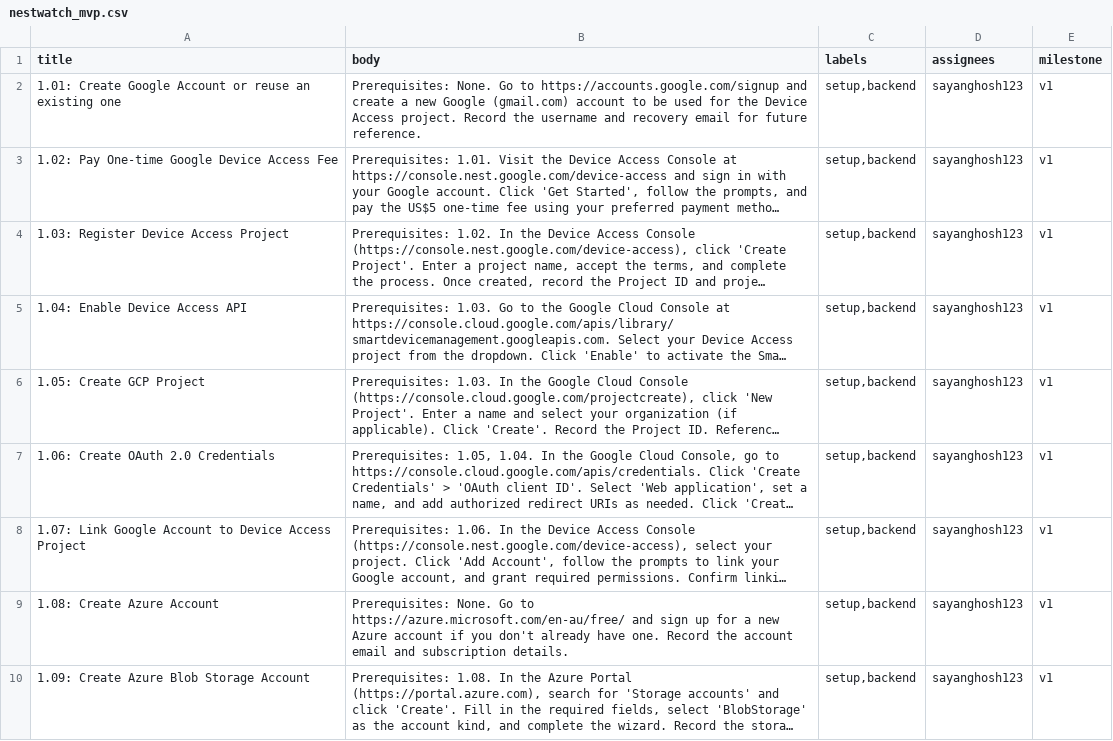
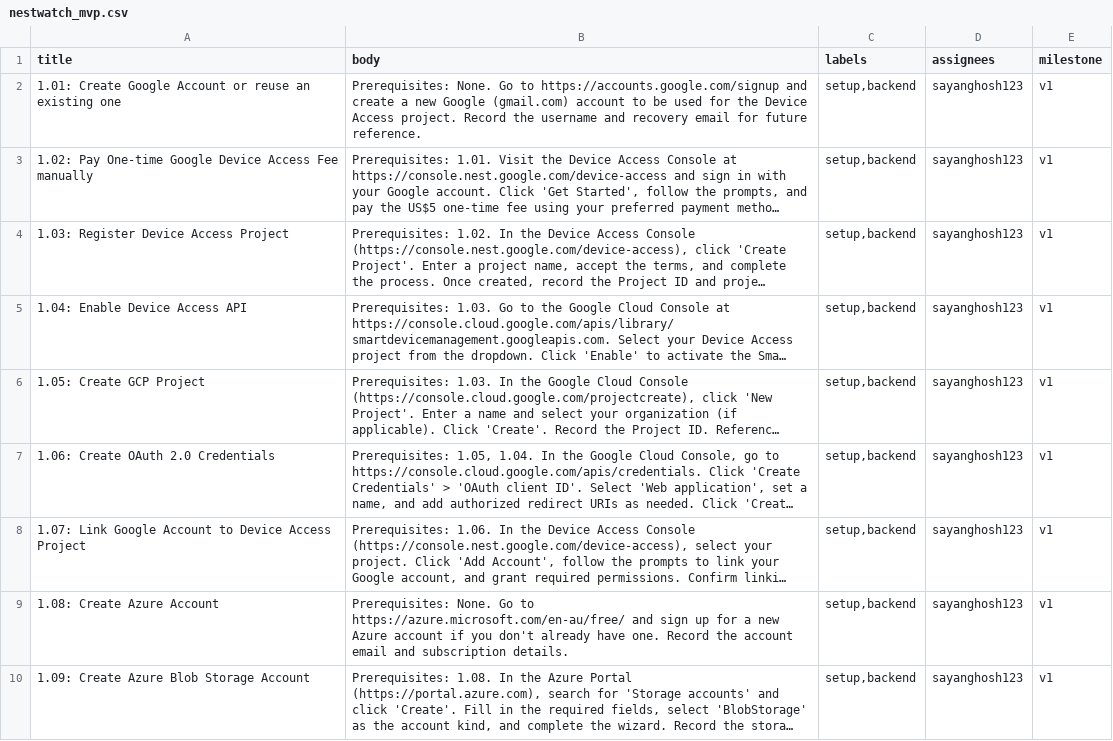
Before and after one commit to sayanghosh123/NestEventVault, a CSV file: src/data/issues/nestwatch_mvp.csv, drawn as a sheet; only a part is shown; long unchanged cells end in …; the diff names each change by its address in the sheet, - before the commit and + after, or states it on an @@ line.

Commit message:
Update nestwatch_mvp.csv

```diff
--- a/src/data/issues/nestwatch_mvp.csv
+++ b/src/data/issues/nestwatch_mvp.csv
-A3 (title): …Access Fee
+A3 (title): …Access Fee manually
```
